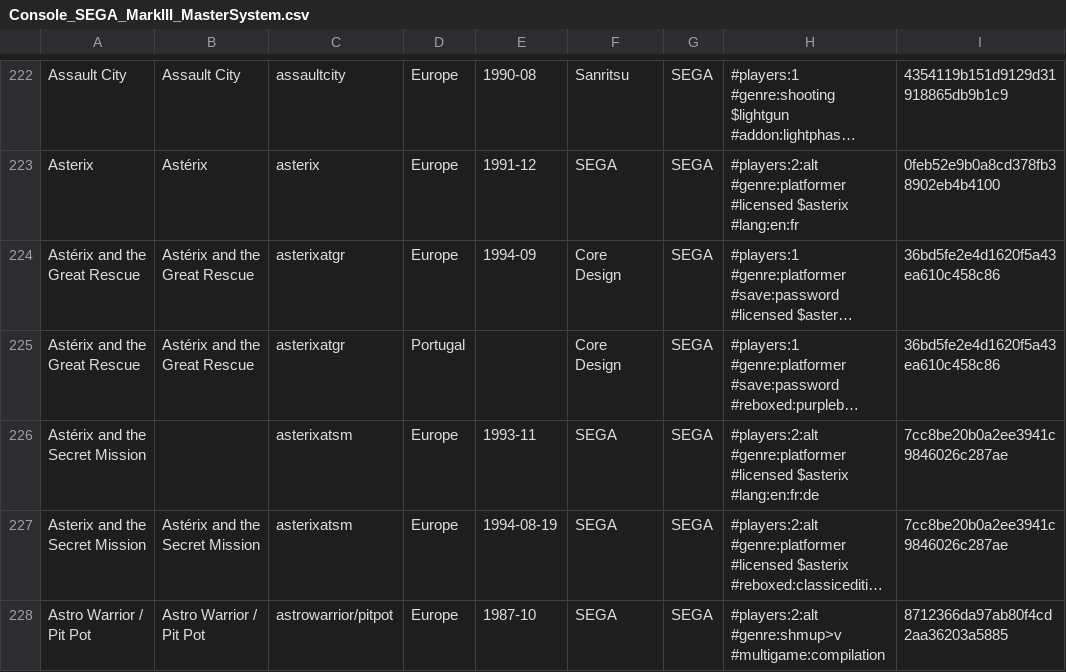
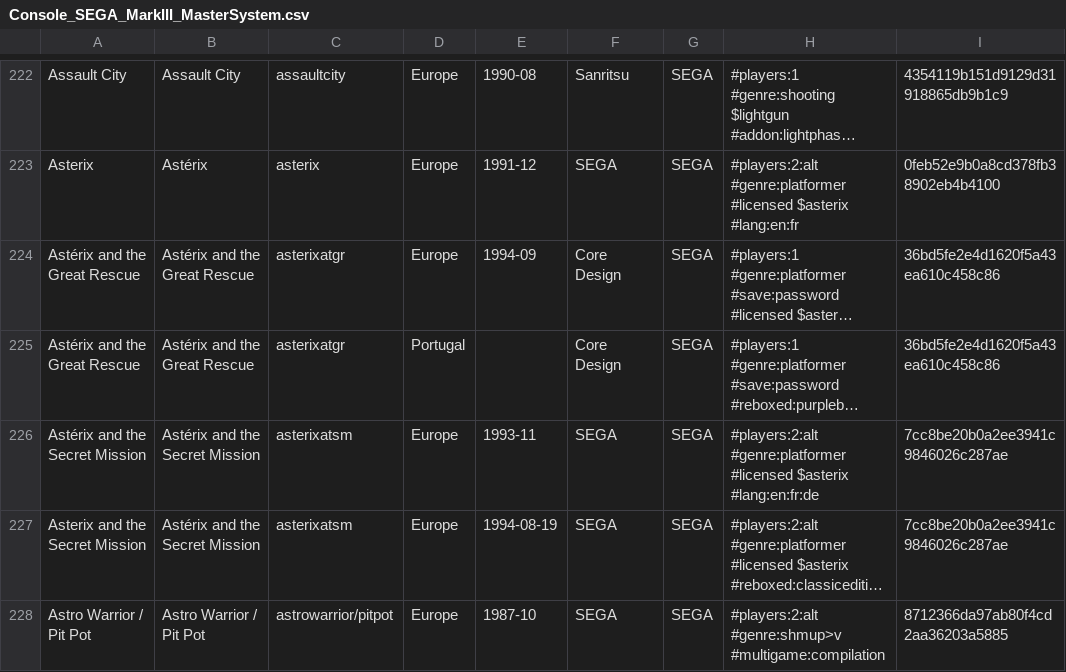
Before and after one commit to PigSaint/GameDataBase, a CSV file: Console_SEGA_MarkIII_MasterSystem.csv, drawn as a sheet; only a part is shown, gaps mark what is left out; long unchanged cells end in …; the diff names each change by its address in the sheet, - before the commit and + after, or states it on an @@ line.

Commit message:
Update Console_SEGA_MarkIII_MasterSystem.csv

```diff
--- a/Console_SEGA_MarkIII_MasterSystem.csv
+++ b/Console_SEGA_MarkIII_MasterSystem.csv
-B226: (empty)
+B226: Astérix and the Secret Mission
```
